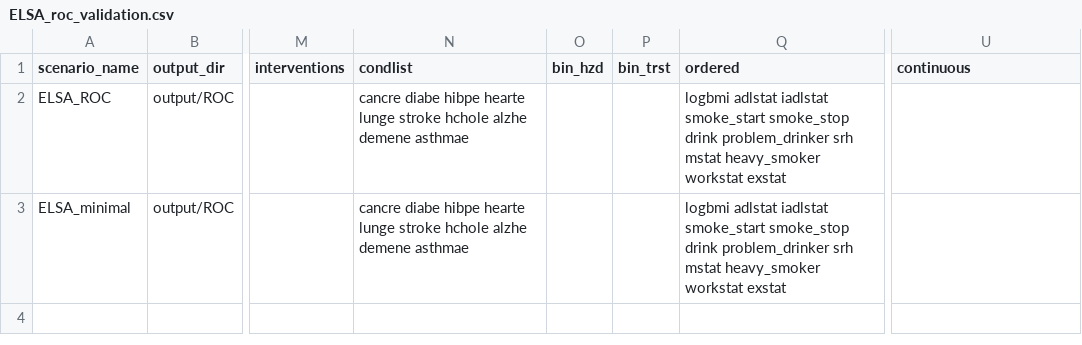
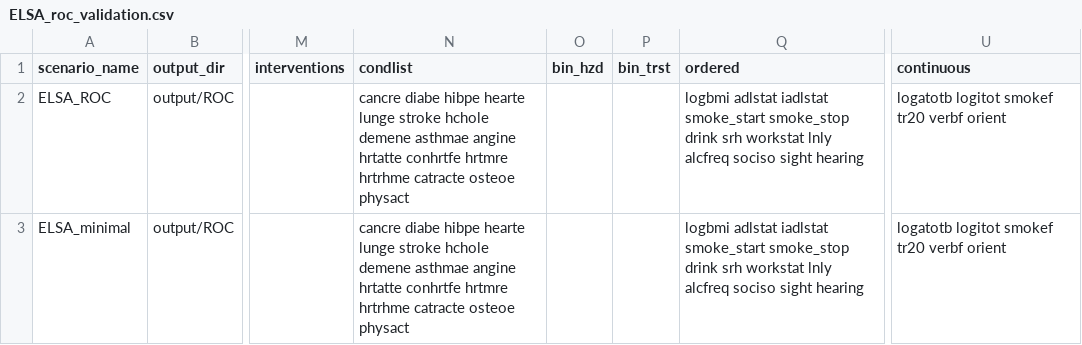
Before and after one commit to ld-archer/E_FEM, a CSV file: ELSA_roc_validation.csv, drawn as a sheet; only a part is shown, gaps mark what is left out; the diff names each change by its address in the sheet, - before the commit and + after, or states it on an @@ line.

```diff
--- a/ELSA_roc_validation.csv
+++ b/ELSA_roc_validation.csv
-N2:N3 (condlist): …stroke hchole alzhe demene asthmae
+N2:N3 (condlist): …stroke hchole demene asthmae angine hrtatte conhrtfe hrtmre hrtrhme catracte osteoe physact
-Q2:Q3 (ordered): …smoke_stop drink problem_drinker srh mstat heavy_smoker workstat exstat
+Q2:Q3 (ordered): …smoke_stop drink srh workstat lnly alcfreq sociso sight hearing
-U2:U3 (continuous): (empty)
+U2:U3 (continuous): logatotb logitot smokef tr20 verbf orient
```
Also changed, not shown: 15 other files.
